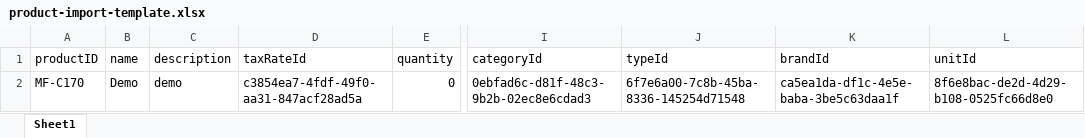
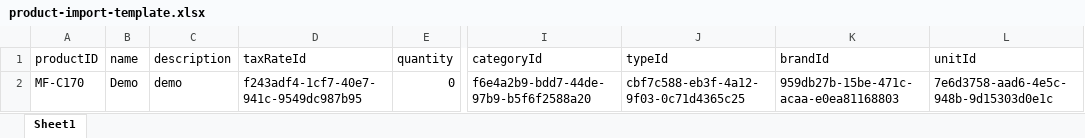
Before and after one commit to Byaxy/prime-gene-biomedical-solutions-app, an Excel workbook: public/assets/product-import-template.xlsx, sheet Sheet1, drawn as a sheet; only a part is shown, gaps mark what is left out; values as stored, in another font and other column widths than the file's, no borders; the diff names each change by its address in the sheet, - before the commit and + after, or states it on an @@ line.

Commit message:
products multi select, download, delete, add, and update

```diff
--- a/public/assets/product-import-template.xlsx (sheet Sheet1)
+++ b/public/assets/product-import-template.xlsx (sheet Sheet1)
-D2 (taxRateId): c3854ea7-4fdf-49f0-aa31-847acf28ad5a
+D2 (taxRateId): f243adf4-1cf7-40e7-941c-9549dc987b95
-I2 (categoryId): 0ebfad6c-d81f-48c3-9b2b-02ec8e6cdad3
+I2 (categoryId): f6e4a2b9-bdd7-44de-97b9-b5f6f2588a20
-J2 (typeId): 6f7e6a00-7c8b-45ba-8336-145254d71548
+J2 (typeId): cbf7c588-eb3f-4a12-9f03-0c71d4365c25
-K2 (brandId): ca5ea1da-df1c-4e5e-baba-3be5c63daa1f
+K2 (brandId): 959db27b-15be-471c-acaa-e0ea81168803
-L2 (unitId): 8f6e8bac-de2d-4d29-b108-0525fc66d8e0
+L2 (unitId): 7e6d3758-aad6-4e5c-948b-9d15303d0e1c
```
Also changed, not shown: 25 other files.
